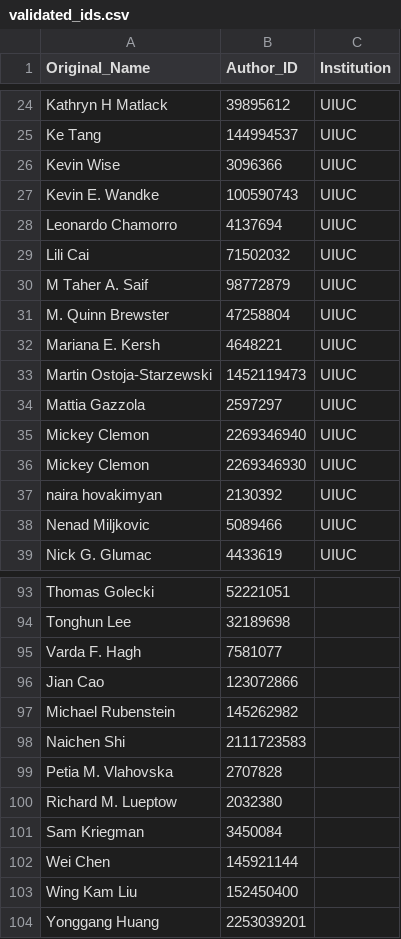
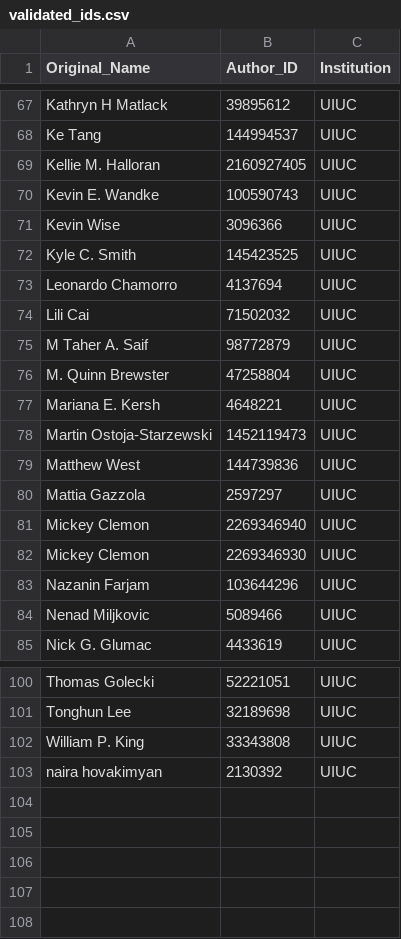
Before and after one commit to paulihern/research-paper-downloader, a CSV file: downloader/validated_ids.csv, drawn as a sheet; only a part is shown, gaps mark what is left out; removed rows and columns are numbered as before the commit, all else as after; the diff covers the shown part only; the diff names each change by its address in the sheet, - before the commit and + after, or states it on an @@ line.

```diff
--- a/downloader/validated_ids.csv
+++ b/downloader/validated_ids.csv
+row 69: Kellie M. Halloran | 2160927405 | UIUC
@@ row 27 moved to row 70: Kevin E. Wandke @@
+row 72: Kyle C. Smith | 145423525 | UIUC
+row 79: Matthew West | 144739836 | UIUC
+row 83: Nazanin Farjam | 103644296 | UIUC
-C100:C101 (Institution): (empty)
+C100:C101 (Institution): UIUC
-row 95: Varda F. Hagh | 7581077
-row 96: Jian Cao | 123072866
-row 97: Michael Rubenstein | 145262982
-row 98: Naichen Shi | 2111723583
-row 99: Petia M. Vlahovska | 2707828
-row 100: Richard M. Lueptow | 2032380
-row 101: Sam Kriegman | 3450084
-row 102: Wei Chen | 145921144
-row 103: Wing Kam Liu | 152450400
-row 104: Yonggang Huang | 2253039201
@@ row 5 moved to row 102: William P. King @@
@@ row 37 moved to row 103: naira hovakimyan @@
```
Also changed, not shown: 11 added rows, 6 removed rows and 35 moved rows elsewhere in this file, downloader/pdf_downloader.csv, 5 other files.
